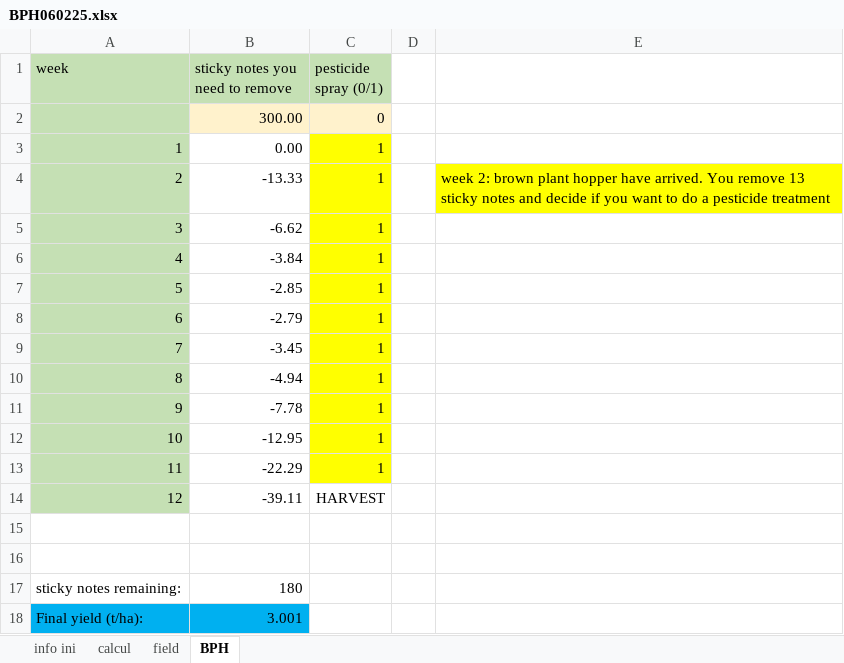
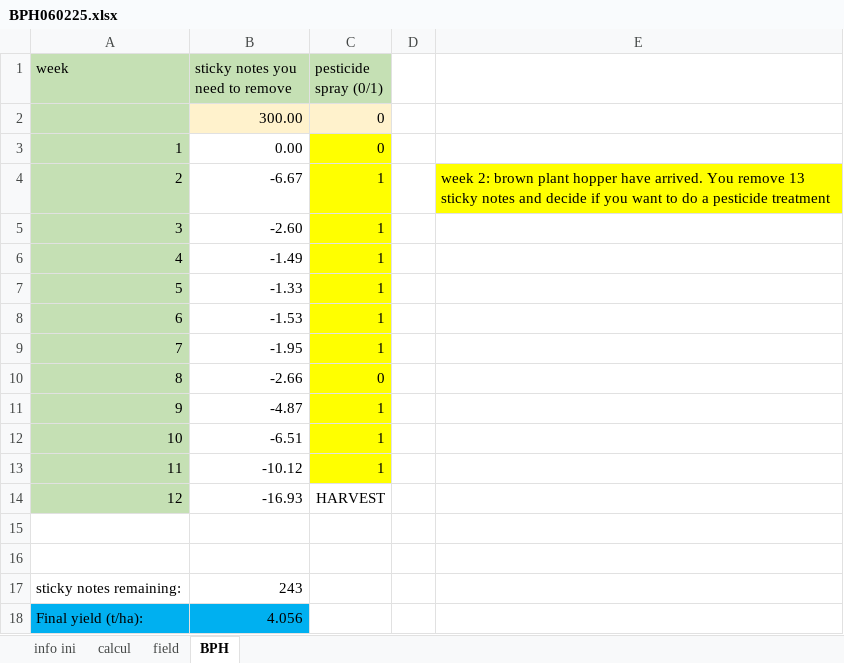
Before and after one commit to S-poony/Rice-Clicker, an Excel workbook: public/BPH060225.xlsx, sheet BPH, drawn as a sheet; values as stored, in another font and other column widths than the file's, no borders; the diff names each change by its address in the sheet, - before the commit and + after, or states it on an @@ line.

```diff
--- a/public/BPH060225.xlsx (sheet BPH)
+++ b/public/BPH060225.xlsx (sheet BPH)
-C3 (pesticide spray (0/1)): 1
+C3 (pesticide spray (0/1)): 0
-B4 (sticky notes you need to remove): -13.33
+B4 (sticky notes you need to remove): -6.67
-B5 (sticky notes you need to remove): -6.62
+B5 (sticky notes you need to remove): -2.60
-B6 (sticky notes you need to remove): -3.84
+B6 (sticky notes you need to remove): -1.49
-B7 (sticky notes you need to remove): -2.85
+B7 (sticky notes you need to remove): -1.33
-B8 (sticky notes you need to remove): -2.79
+B8 (sticky notes you need to remove): -1.53
-B9 (sticky notes you need to remove): -3.45
+B9 (sticky notes you need to remove): -1.95
-B10 (sticky notes you need to remove): -4.94
+B10 (sticky notes you need to remove): -2.66
-C10 (pesticide spray (0/1)): 1
+C10 (pesticide spray (0/1)): 0
-B11 (sticky notes you need to remove): -7.78
+B11 (sticky notes you need to remove): -4.87
-B12 (sticky notes you need to remove): -12.95
+B12 (sticky notes you need to remove): -6.51
-B13 (sticky notes you need to remove): -22.29
+B13 (sticky notes you need to remove): -10.12
-B14 (sticky notes you need to remove): -39.11
+B14 (sticky notes you need to remove): -16.93
-B17 (sticky notes you need to remove): 180
+B17 (sticky notes you need to remove): 243
-B18 (sticky notes you need to remove): 3.001
+B18 (sticky notes you need to remove): 4.056
```
Also changed, not shown: sheet calcul, charts or pictures, 2 other files.
